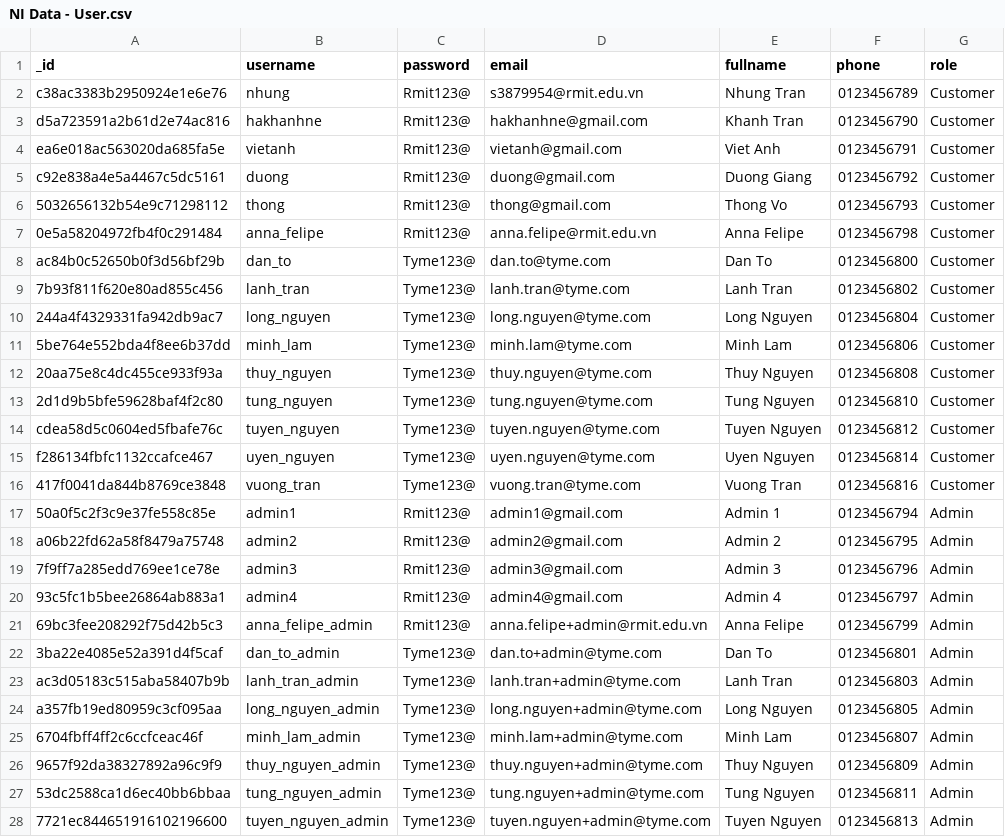
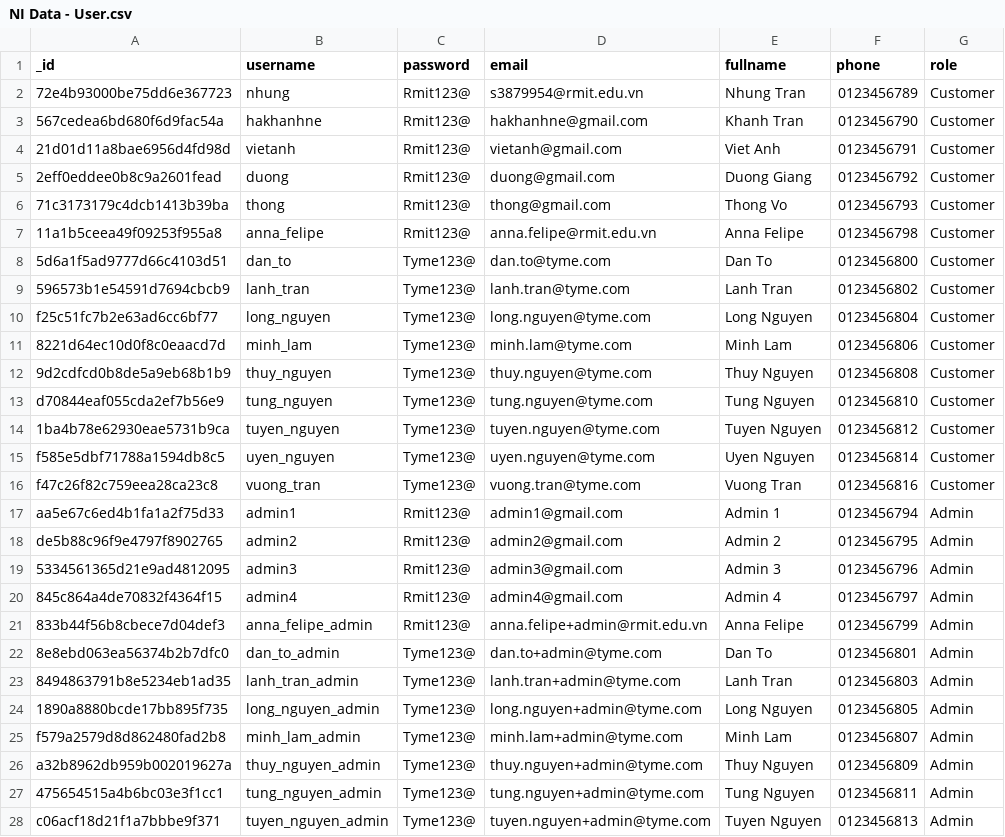
Before and after one commit to Puppychan/TymeSavingBackend, a CSV file: data/NI Data - User.csv, drawn as a sheet; only a part is shown; the diff covers the shown part only.

Commit message:
transactions by user

```diff
--- a/data/NI Data - User.csv
+++ b/data/NI Data - User.csv
@@ -1,28 +1,28 @@
 _id,username,password,email,fullname,phone,role
-c38ac3383b2950924e1e6e76,nhung,Rmit123@,s3879954@rmit.edu.vn,Nhung Tran,0123456789,Customer
-d5a723591a2b61d2e74ac816,hakhanhne,Rmit123@,hakhanhne@gmail.com,Khanh Tran,0123456790,Customer
-ea6e018ac563020da685fa5e,vietanh,Rmit123@,vietanh@gmail.com,Viet Anh,0123456791,Customer
-c92e838a4e5a4467c5dc5161,duong,Rmit123@,duong@gmail.com,Duong Giang,0123456792,Customer
-5032656132b54e9c71298112,thong,Rmit123@,thong@gmail.com,Thong Vo,0123456793,Customer
-0e5a58204972fb4f0c291484,anna_felipe,Rmit123@,anna.felipe@rmit.edu.vn,Anna Felipe,0123456798,Customer
-ac84b0c52650b0f3d56bf29b,dan_to,Tyme123@,dan.to@tyme.com,Dan To,0123456800,Customer
-7b93f811f620e80ad855c456,lanh_tran,Tyme123@,lanh.tran@tyme.com,Lanh Tran,0123456802,Customer
-244a4f4329331fa942db9ac7,long_nguyen,Tyme123@,long.nguyen@tyme.com,Long Nguyen,0123456804,Customer
-5be764e552bda4f8ee6b37dd,minh_lam,Tyme123@,minh.lam@tyme.com,Minh Lam,0123456806,Customer
-20aa75e8c4dc455ce933f93a,thuy_nguyen,Tyme123@,thuy.nguyen@tyme.com,Thuy Nguyen,0123456808,Customer
-2d1d9b5bfe59628baf4f2c80,tung_nguyen,Tyme123@,tung.nguyen@tyme.com,Tung Nguyen,0123456810,Customer
-cdea58d5c0604ed5fbafe76c,tuyen_nguyen,Tyme123@,tuyen.nguyen@tyme.com,Tuyen Nguyen,0123456812,Customer
-f286134fbfc1132ccafce467,uyen_nguyen,Tyme123@,uyen.nguyen@tyme.com,Uyen Nguyen,0123456814,Customer
-417f0041da844b8769ce3848,vuong_tran,Tyme123@,vuong.tran@tyme.com,Vuong Tran,0123456816,Customer
-50a0f5c2f3c9e37fe558c85e,admin1,Rmit123@,admin1@gmail.com,Admin 1,0123456794,Admin
-a06b22fd62a58f8479a75748,admin2,Rmit123@,admin2@gmail.com,Admin 2,0123456795,Admin
-7f9ff7a285edd769ee1ce78e,admin3,Rmit123@,admin3@gmail.com,Admin 3,0123456796,Admin
-93c5fc1b5bee26864ab883a1,admin4,Rmit123@,admin4@gmail.com,Admin 4,0123456797,Admin
-69bc3fee208292f75d42b5c3,anna_felipe_admin,Rmit123@,anna.felipe+admin@rmit.edu.vn,Anna Felipe,0123456799,Admin
-3ba22e4085e52a391d4f5caf,dan_to_admin,Tyme123@,dan.to+admin@tyme.com,Dan To,0123456801,Admin
-ac3d05183c515aba58407b9b,lanh_tran_admin,Tyme123@,lanh.tran+admin@tyme.com,Lanh Tran,0123456803,Admin
-a357fb19ed80959c3cf095aa,long_nguyen_admin,Tyme123@,long.nguyen+admin@tyme.com,Long Nguyen,0123456805,Admin
-6704fbff4ff2c6ccfceac46f,minh_lam_admin,Tyme123@,minh.lam+admin@tyme.com,Minh Lam,0123456807,Admin
-9657f92da38327892a96c9f9,thuy_nguyen_admin,Tyme123@,thuy.nguyen+admin@tyme.com,Thuy Nguyen,0123456809,Admin
-53dc2588ca1d6ec40bb6bbaa,tung_nguyen_admin,Tyme123@,tung.nguyen+admin@tyme.com,Tung Nguyen,0123456811,Admin
-7721ec844651916102196600,tuyen_nguyen_admin,Tyme123@,tuyen.nguyen+admin@tyme.com,Tuyen Nguyen,0123456813,Admin
+72e4b93000be75dd6e367723,nhung,Rmit123@,s3879954@rmit.edu.vn,Nhung Tran,0123456789,Customer
+567cedea6bd680f6d9fac54a,hakhanhne,Rmit123@,hakhanhne@gmail.com,Khanh Tran,0123456790,Customer
+21d01d11a8bae6956d4fd98d,vietanh,Rmit123@,vietanh@gmail.com,Viet Anh,0123456791,Customer
+2eff0eddee0b8c9a2601fead,duong,Rmit123@,duong@gmail.com,Duong Giang,0123456792,Customer
+71c3173179c4dcb1413b39ba,thong,Rmit123@,thong@gmail.com,Thong Vo,0123456793,Customer
+11a1b5ceea49f09253f955a8,anna_felipe,Rmit123@,anna.felipe@rmit.edu.vn,Anna Felipe,0123456798,Customer
+5d6a1f5ad9777d66c4103d51,dan_to,Tyme123@,dan.to@tyme.com,Dan To,0123456800,Customer
+596573b1e54591d7694cbcb9,lanh_tran,Tyme123@,lanh.tran@tyme.com,Lanh Tran,0123456802,Customer
+f25c51fc7b2e63ad6cc6bf77,long_nguyen,Tyme123@,long.nguyen@tyme.com,Long Nguyen,0123456804,Customer
+8221d64ec10d0f8c0eaacd7d,minh_lam,Tyme123@,minh.lam@tyme.com,Minh Lam,0123456806,Customer
+9d2cdfcd0b8de5a9eb68b1b9,thuy_nguyen,Tyme123@,thuy.nguyen@tyme.com,Thuy Nguyen,0123456808,Customer
+d70844eaf055cda2ef7b56e9,tung_nguyen,Tyme123@,tung.nguyen@tyme.com,Tung Nguyen,0123456810,Customer
+1ba4b78e62930eae5731b9ca,tuyen_nguyen,Tyme123@,tuyen.nguyen@tyme.com,Tuyen Nguyen,0123456812,Customer
+f585e5dbf71788a1594db8c5,uyen_nguyen,Tyme123@,uyen.nguyen@tyme.com,Uyen Nguyen,0123456814,Customer
+f47c26f82c759eea28ca23c8,vuong_tran,Tyme123@,vuong.tran@tyme.com,Vuong Tran,0123456816,Customer
+aa5e67c6ed4b1fa1a2f75d33,admin1,Rmit123@,admin1@gmail.com,Admin 1,0123456794,Admin
+de5b88c96f9e4797f8902765,admin2,Rmit123@,admin2@gmail.com,Admin 2,0123456795,Admin
+5334561365d21e9ad4812095,admin3,Rmit123@,admin3@gmail.com,Admin 3,0123456796,Admin
+845c864a4de70832f4364f15,admin4,Rmit123@,admin4@gmail.com,Admin 4,0123456797,Admin
+833b44f56b8cbece7d04def3,anna_felipe_admin,Rmit123@,anna.felipe+admin@rmit.edu.vn,Anna Felipe,0123456799,Admin
+8e8ebd063ea56374b2b7dfc0,dan_to_admin,Tyme123@,dan.to+admin@tyme.com,Dan To,0123456801,Admin
+8494863791b8e5234eb1ad35,lanh_tran_admin,Tyme123@,lanh.tran+admin@tyme.com,Lanh Tran,0123456803,Admin
+1890a8880bcde17bb895f735,long_nguyen_admin,Tyme123@,long.nguyen+admin@tyme.com,Long Nguyen,0123456805,Admin
+f579a2579d8d862480fad2b8,minh_lam_admin,Tyme123@,minh.lam+admin@tyme.com,Minh Lam,0123456807,Admin
+a32b8962db959b002019627a,thuy_nguyen_admin,Tyme123@,thuy.nguyen+admin@tyme.com,Thuy Nguyen,0123456809,Admin
+475654515a4b6bc03e3f1cc1,tung_nguyen_admin,Tyme123@,tung.nguyen+admin@tyme.com,Tung Nguyen,0123456811,Admin
+c06acf18d21f1a7bbbe9f371,tuyen_nguyen_admin,Tyme123@,tuyen.nguyen+admin@tyme.com,Tuyen Nguyen,0123456813,Admin
```
Also changed, not shown: 2 edited cells elsewhere in this file, 7 other files.
